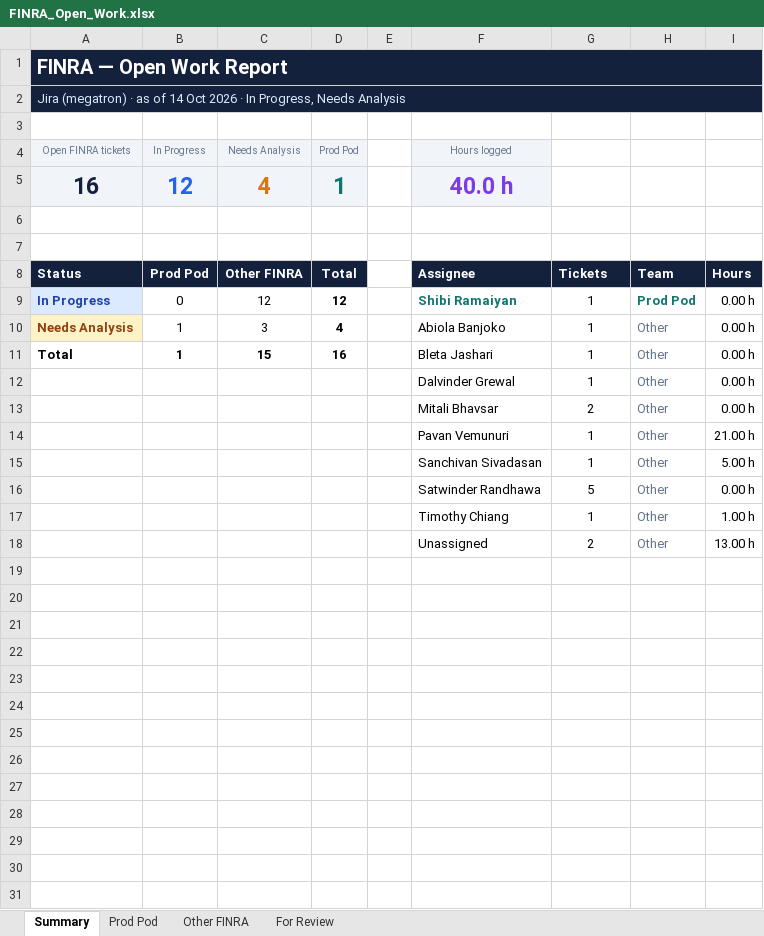
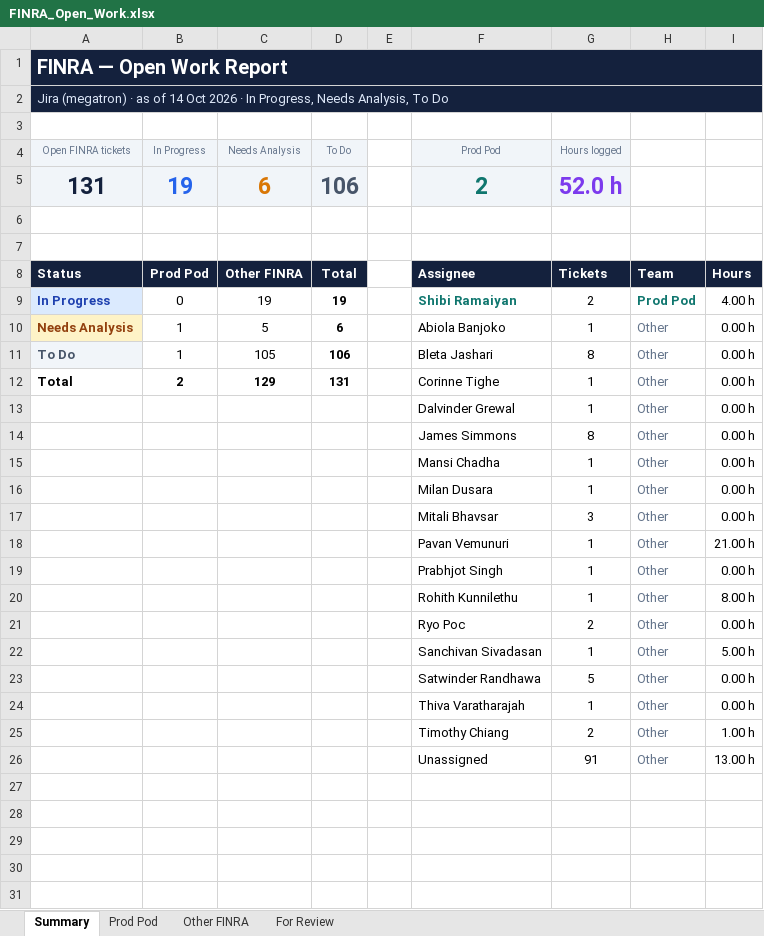
Before and after one commit to Bletajashari/test, an Excel workbook: reports/FINRA_Open_Work.xlsx, sheet Summary, drawn as a sheet; only a part is shown; the shorter side is filled out with more unchanged rows; values as stored, in another font and other column widths than the file's, no borders; charts and pictures not drawn; removed rows and columns are numbered as before the commit, all else as after; the diff covers the shown part only; the diff names each change by its address in the sheet, - before the commit and + after, or states it on an @@ line.

```diff
--- a/reports/FINRA_Open_Work.xlsx (sheet Summary)
+++ b/reports/FINRA_Open_Work.xlsx (sheet Summary)
-A2 (Open FINRA tickets): …Progress, Needs Analysis
+A2 (Open FINRA tickets): …Progress, Needs Analysis, To Do
-D4: Prod Pod
+D4: To Do
-F4: Hours logged
+F4: Prod Pod
-G4: (empty)
+G4: Hours logged
-G4 fill: none
+G4 fill: #F1F5F9
-row 5: 16 | 12 | 4 | 1 |  | 40.0 h
+row 5: 131 | 19 | 6 | 106 |  | 2 | 52.0 h
-C9 (Needs Analysis): 12
+C9 (Needs Analysis): 19
-D9 (To Do): 12
+D9 (To Do): 19
-G9 (Hours logged): 1
+G9 (Hours logged): 2
-I9: 0.00 h
+I9: 4.00 h
-C10 (Needs Analysis): 3
+C10 (Needs Analysis): 5
-D10 (To Do): 4
+D10 (To Do): 6
+row 11: To Do | 1 | 105 | 106 |  | Bleta Jashari | 8 | Other | 0.00 h
-B12 (In Progress): 1
+B12 (In Progress): 2
-C12 (Needs Analysis): 15
+C12 (Needs Analysis): 129
-D12 (To Do): 16
+D12 (To Do): 131
-F12 (Prod Pod): Bleta Jashari
+F12 (Prod Pod): Corinne Tighe
+row 14:  |  |  |  |  | James Simmons | 8 | Other | 0.00 h
+row 15:  |  |  |  |  | Mansi Chadha | 1 | Other | 0.00 h
+row 16:  |  |  |  |  | Milan Dusara | 1 | Other | 0.00 h
-G17 (Hours logged): 2
+G17 (Hours logged): 3
+row 19:  |  |  |  |  | Prabhjot Singh | 1 | Other | 0.00 h
+row 20:  |  |  |  |  | Rohith Kunnilethu | 1 | Other | 8.00 h
+row 21:  |  |  |  |  | Ryo Poc | 2 | Other | 0.00 h
+row 24:  |  |  |  |  | Thiva Varatharajah | 1 | Other | 0.00 h
-G25 (Hours logged): 1
+G25 (Hours logged): 2
-G26 (Hours logged): 2
+G26 (Hours logged): 91
```
Also changed, not shown: 5 edited cells elsewhere in this sheet, sheet Other FINRA, sheet Prod Pod, sheet For Review, formulas that keep their value, charts or pictures, 4 other files.
